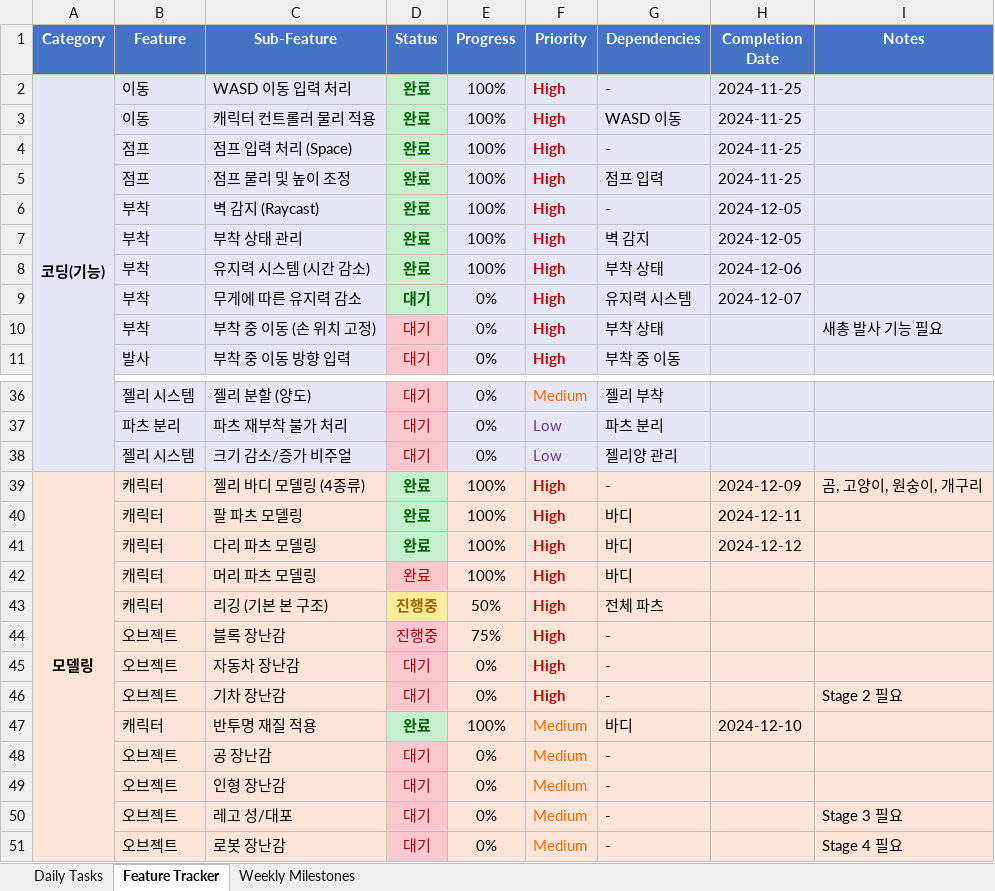
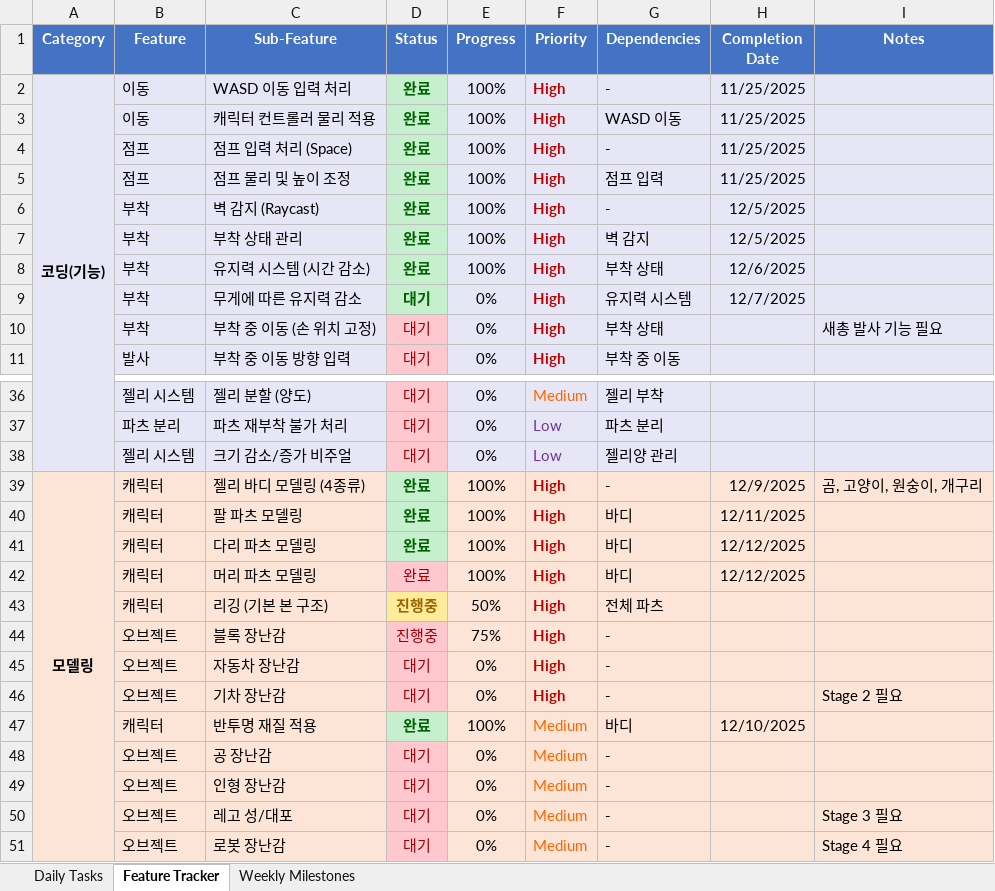
Before and after one commit to ptyytty/document, an Excel workbook: Jelly Box Doc/JellyBox_TODO_Checklist.xlsx, sheet Feature Tracker, drawn as a sheet; only a part is shown, gaps mark what is left out; values as stored, in another font and other column widths than the file's, no borders; conditional formats not drawn; the diff covers the shown part only; the diff names each change by its address in the sheet, - before the commit and + after, or states it on an @@ line.

```diff
--- a/Jelly Box Doc/JellyBox_TODO_Checklist.xlsx (sheet Feature Tracker)
+++ b/Jelly Box Doc/JellyBox_TODO_Checklist.xlsx (sheet Feature Tracker)
-H2:H5 (Completion Date): 2024-11-25
+H2:H5 (Completion Date): 11/25/2025
-H6:H7 (Completion Date): 2024-12-05
+H6:H7 (Completion Date): 12/5/2025
-H8 (Completion Date): 2024-12-06
+H8 (Completion Date): 12/6/2025
-H9 (Completion Date): 2024-12-07
+H9 (Completion Date): 12/7/2025
-H39 (Completion Date): 2024-12-09
+H39 (Completion Date): 12/9/2025
-H40 (Completion Date): 2024-12-11
+H40 (Completion Date): 12/11/2025
-H41 (Completion Date): 2024-12-12
+H41 (Completion Date): 12/12/2025
-H42 (Completion Date): (empty)
+H42 (Completion Date): 12/12/2025
-H47 (Completion Date): 2024-12-10
+H47 (Completion Date): 12/10/2025
```
Also changed, not shown: 28 edited cells elsewhere in this sheet, sheet Daily Tasks, sheet Weekly Milestones, 16 other files.
